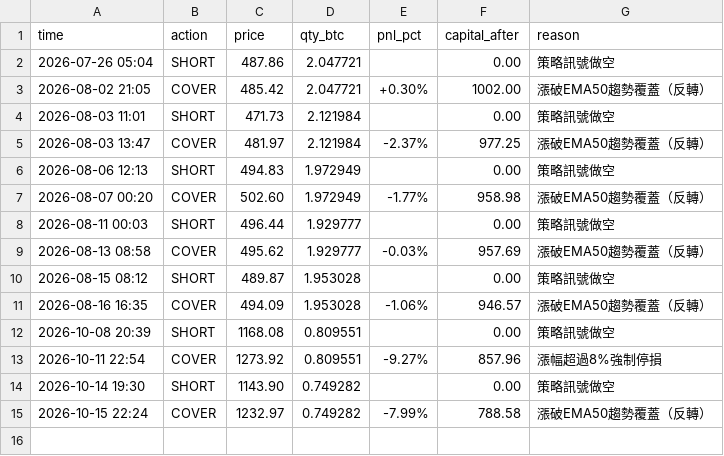
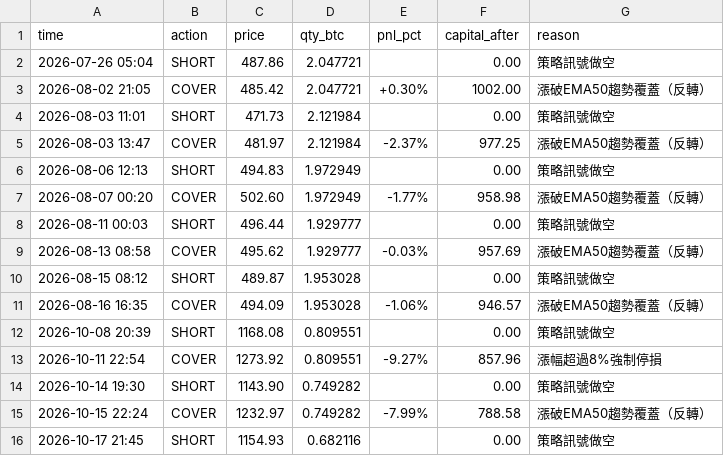
Before and after one commit to KevinYee-yee/btc-trading-bot, a CSV file: paper_trade_log_zec_ts.csv, drawn as a sheet; the diff names each change by its address in the sheet, - before the commit and + after, or states it on an @@ line.

```diff
--- a/paper_trade_log_zec_ts.csv
+++ b/paper_trade_log_zec_ts.csv
+row 16: 2026-10-17 21:45 | SHORT | 1154.93 | 0.682116 |  | 0.00 | 策略訊號做空
```
Also changed, not shown: 1 other file.
